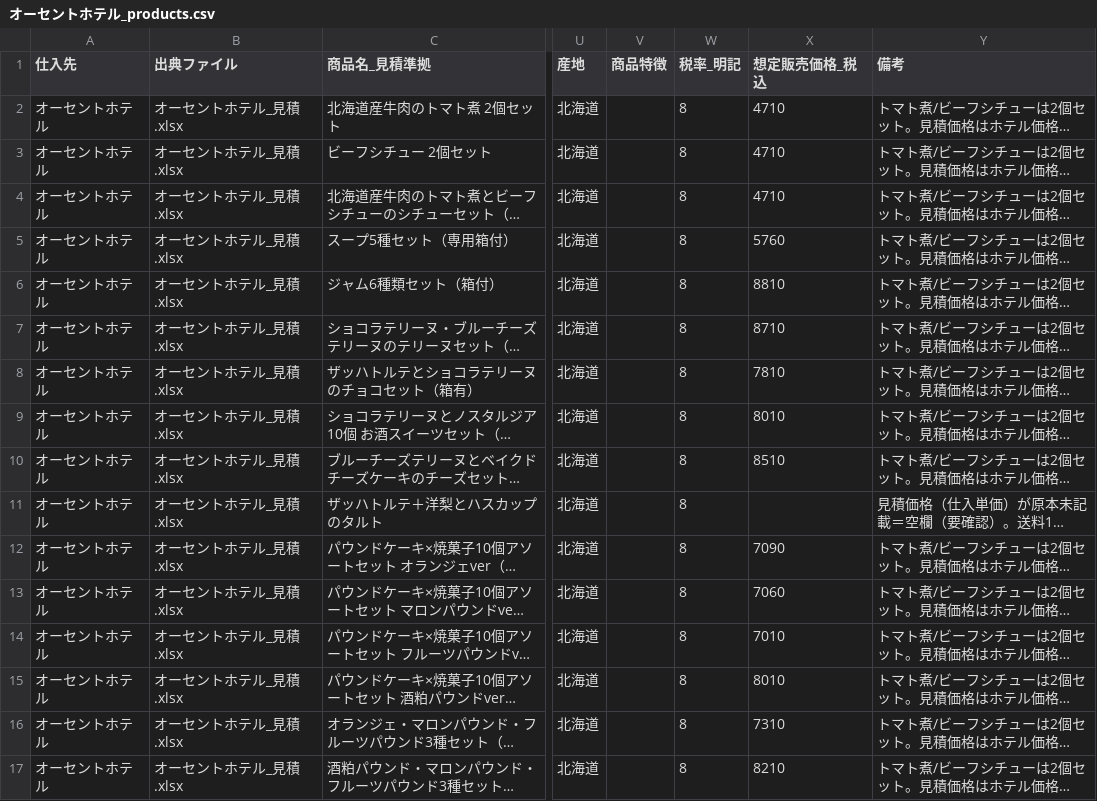
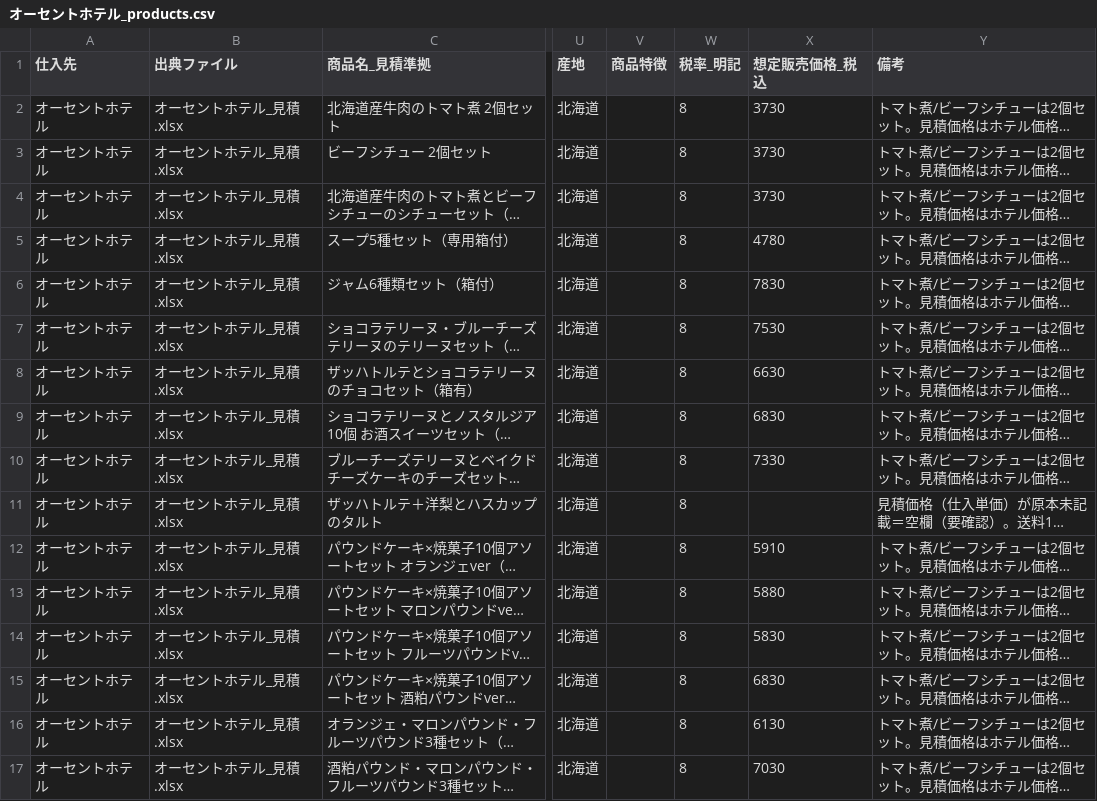
Before and after one commit to RTakayama1293/eezo-prep, a CSV file: data/processed/オーセントホテル_products.csv, drawn as a sheet; only a part is shown, gaps mark what is left out; long unchanged cells end in …; the diff names each change by its address in the sheet, - before the commit and + after, or states it on an @@ line.

```diff
--- a/data/processed/オーセントホテル_products.csv
+++ b/data/processed/オーセントホテル_products.csv
-X2:X4 (想定販売価格_税込): 4710
+X2:X4 (想定販売価格_税込): 3730
-X5 (想定販売価格_税込): 5760
+X5 (想定販売価格_税込): 4780
-X6 (想定販売価格_税込): 8810
+X6 (想定販売価格_税込): 7830
-X7 (想定販売価格_税込): 8710
+X7 (想定販売価格_税込): 7530
-X8 (想定販売価格_税込): 7810
+X8 (想定販売価格_税込): 6630
-X9 (想定販売価格_税込): 8010
+X9 (想定販売価格_税込): 6830
-X10 (想定販売価格_税込): 8510
+X10 (想定販売価格_税込): 7330
-X12 (想定販売価格_税込): 7090
+X12 (想定販売価格_税込): 5910
-X13 (想定販売価格_税込): 7060
+X13 (想定販売価格_税込): 5880
-X14 (想定販売価格_税込): 7010
+X14 (想定販売価格_税込): 5830
-X15 (想定販売価格_税込): 8010
+X15 (想定販売価格_税込): 6830
-X16 (想定販売価格_税込): 7310
+X16 (想定販売価格_税込): 6130
-X17 (想定販売価格_税込): 8210
+X17 (想定販売価格_税込): 7030
```
Also changed, not shown: data/processed/みにとまとん_products.csv, data/processed/シャルキュトリーアカイシ_products.csv, 6 other files.
